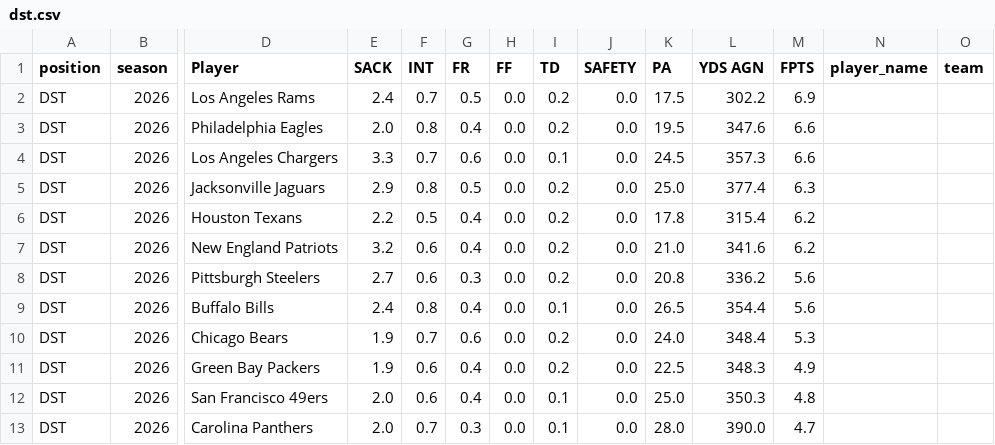
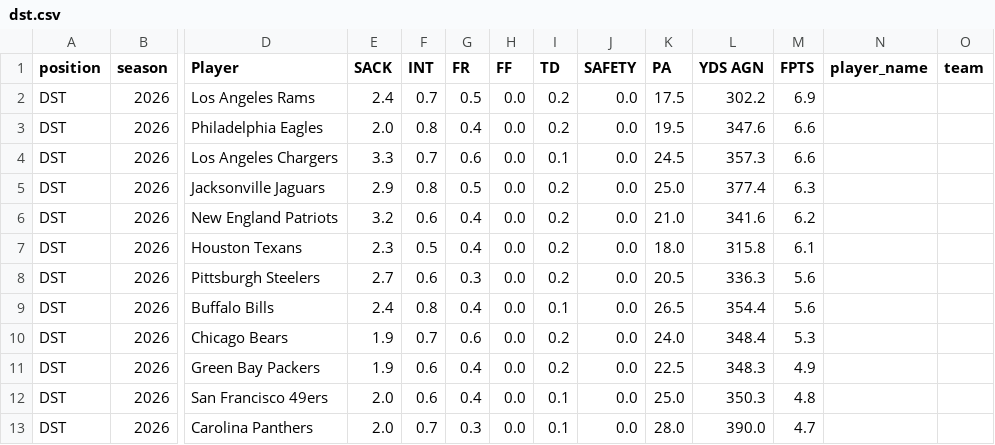
Before and after one commit to KoBeWa/fantasypros-projections, a CSV file: data/2026/week_current/dst.csv, drawn as a sheet; only a part is shown, gaps mark what is left out; removed rows and columns are numbered as before the commit, all else as after; rows hold the shown columns only; the diff names each change by its address in the sheet, - before the commit and + after, or states it on an @@ line.

```diff
--- a/data/2026/week_current/dst.csv
+++ b/data/2026/week_current/dst.csv
-row 6: DST | 2026 | Houston Texans | 2.2 | 0.5 | 0.4 | 0.0 | 0.2 | 0.0 | 17.8 | 315.4 | 6.2
+row 7: DST | 2026 | Houston Texans | 2.3 | 0.5 | 0.4 | 0.0 | 0.2 | 0.0 | 18.0 | 315.8 | 6.1
-K8 (PA): 20.8
+K8 (PA): 20.5
-L8 (YDS AGN): 336.2
+L8 (YDS AGN): 336.3
```
Also changed, not shown: data/2026/week_current/k.csv, data/2026/week_current/qb.csv, 3 other files.
